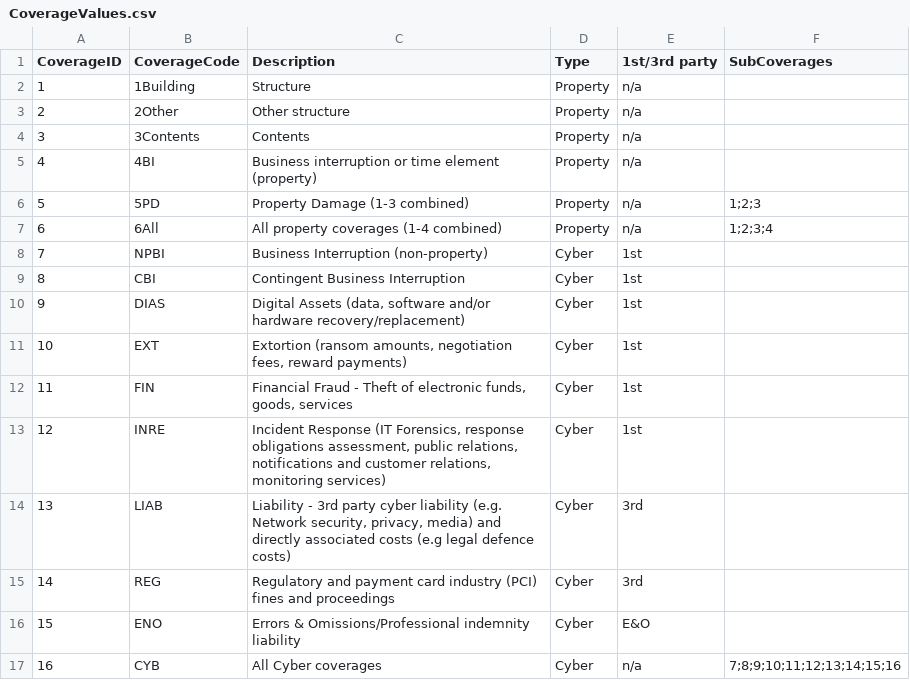
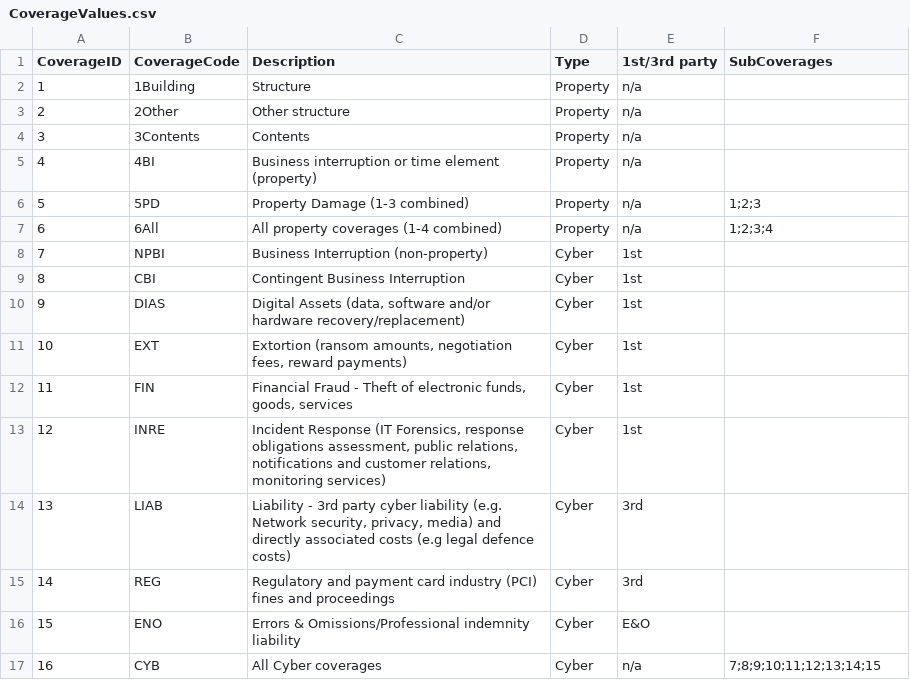
Before and after one commit to OasisLMF/ODS_OpenExposureData, a CSV file: OpenExposureData/CoverageValues.csv, drawn as a sheet.

Commit message:
removed 16 as subcoverage of 16

```diff
--- a/OpenExposureData/CoverageValues.csv
+++ b/OpenExposureData/CoverageValues.csv
@@ -16,2 +16,2 @@
 "15","ENO","Errors & Omissions/Professional indemnity liability","Cyber","E&O",""
-"16","CYB","All Cyber coverages","Cyber","n/a","7;8;9;10;11;12;13;14;15;16"
+"16","CYB","All Cyber coverages","Cyber","n/a","7;8;9;10;11;12;13;14;15"
```
